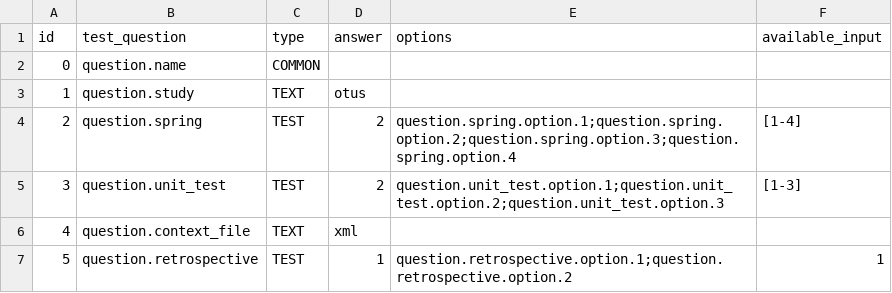
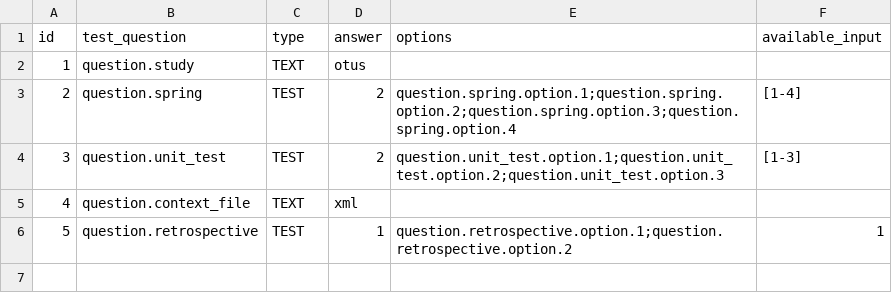
Before and after one commit to alchinYY/otus-spring, a CSV file: spring-01-testing-students/src/main/resources/questions-for-students.csv, drawn as a sheet.

Commit message:
spring-shell

```diff
--- a/spring-01-testing-students/src/main/resources/questions-for-students.csv
+++ b/spring-01-testing-students/src/main/resources/questions-for-students.csv
@@ -1,3 +1,2 @@
 id,test_question,type,answer,options,available_input
-0,question.name,COMMON,,,
 1,question.study,TEXT,otus,,
```
Also changed, not shown: 23 other files.
